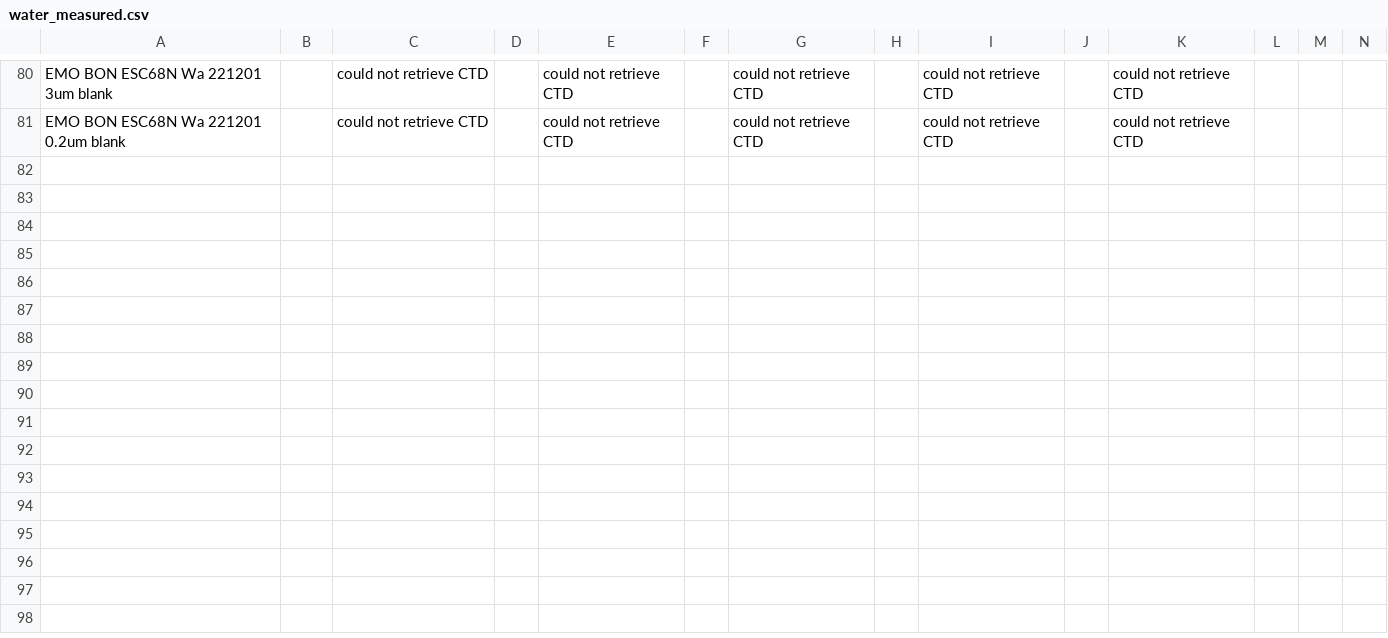
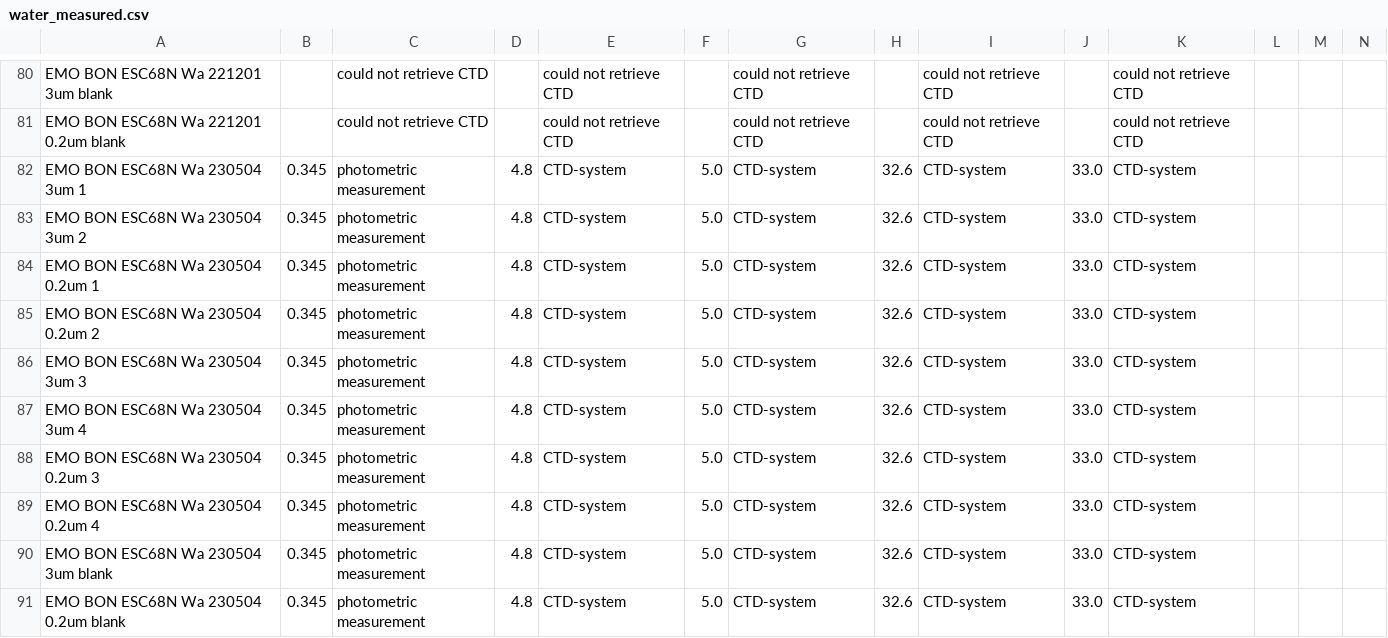
Before and after one commit to emo-bon/observatory-esc68n-crate, a CSV file: logsheets/water_measured.csv, drawn as a sheet; only a part is shown, gaps mark what is left out; rows hold the shown columns only; the diff names each change by its address in the sheet, - before the commit and + after, or states it on an @@ line.

```diff
--- a/logsheets/water_measured.csv
+++ b/logsheets/water_measured.csv
+row 82: EMO BON ESC68N Wa 230504 3um 1 | 0.345 | photometric measurement | 4.8 | CTD-system | 5.0 | CTD-system | 32.6 | CTD-system | 33.0 | CTD-system
+row 83: EMO BON ESC68N Wa 230504 3um 2 | 0.345 | photometric measurement | 4.8 | CTD-system | 5.0 | CTD-system | 32.6 | CTD-system | 33.0 | CTD-system
+row 84: EMO BON ESC68N Wa 230504 0.2um 1 | 0.345 | photometric measurement | 4.8 | CTD-system | 5.0 | CTD-system | 32.6 | CTD-system | 33.0 | CTD-system
+row 85: EMO BON ESC68N Wa 230504 0.2um 2 | 0.345 | photometric measurement | 4.8 | CTD-system | 5.0 | CTD-system | 32.6 | CTD-system | 33.0 | CTD-system
+row 86: EMO BON ESC68N Wa 230504 3um 3 | 0.345 | photometric measurement | 4.8 | CTD-system | 5.0 | CTD-system | 32.6 | CTD-system | 33.0 | CTD-system
+row 87: EMO BON ESC68N Wa 230504 3um 4 | 0.345 | photometric measurement | 4.8 | CTD-system | 5.0 | CTD-system | 32.6 | CTD-system | 33.0 | CTD-system
+row 88: EMO BON ESC68N Wa 230504 0.2um 3 | 0.345 | photometric measurement | 4.8 | CTD-system | 5.0 | CTD-system | 32.6 | CTD-system | 33.0 | CTD-system
+row 89: EMO BON ESC68N Wa 230504 0.2um 4 | 0.345 | photometric measurement | 4.8 | CTD-system | 5.0 | CTD-system | 32.6 | CTD-system | 33.0 | CTD-system
+row 90: EMO BON ESC68N Wa 230504 3um blank | 0.345 | photometric measurement | 4.8 | CTD-system | 5.0 | CTD-system | 32.6 | CTD-system | 33.0 | CTD-system
+row 91: EMO BON ESC68N Wa 230504 0.2um blank | 0.345 | photometric measurement | 4.8 | CTD-system | 5.0 | CTD-system | 32.6 | CTD-system | 33.0 | CTD-system
```
Also changed, not shown: logsheets/water_sampling.csv.
